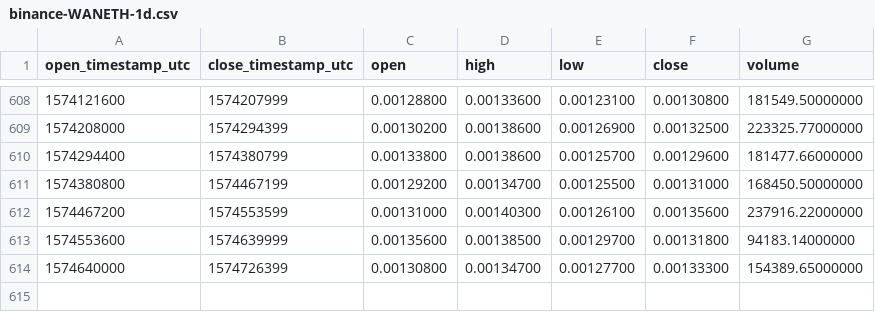
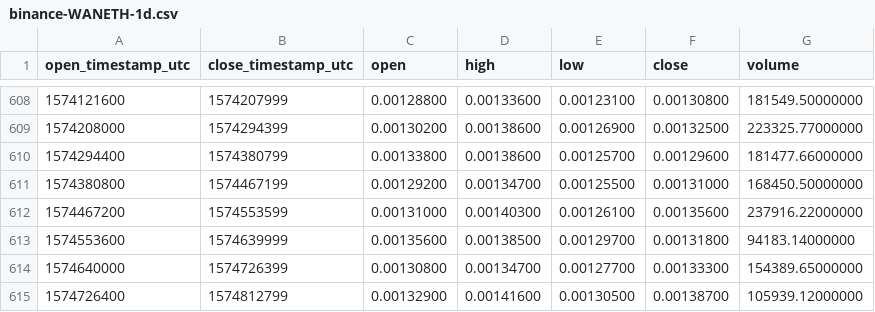
Before and after one commit to cryptobigbro/binance-WANETH, a CSV file: binance-WANETH-1d.csv, drawn as a sheet; only a part is shown, gaps mark what is left out; the diff names each change by its address in the sheet, - before the commit and + after, or states it on an @@ line.

Commit message:
Update OHLCV data.

```diff
--- a/binance-WANETH-1d.csv
+++ b/binance-WANETH-1d.csv
+row 615: 1574726400 | 1574812799 | 0.00132900 | 0.00141600 | 0.00130500 | 0.00138700 | 105939.12000000
```
Also changed, not shown: 1 other file.
